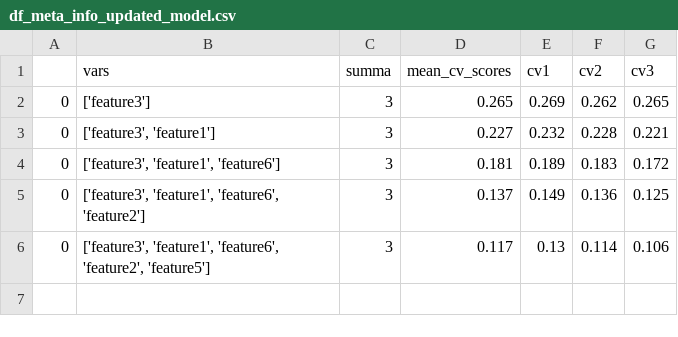
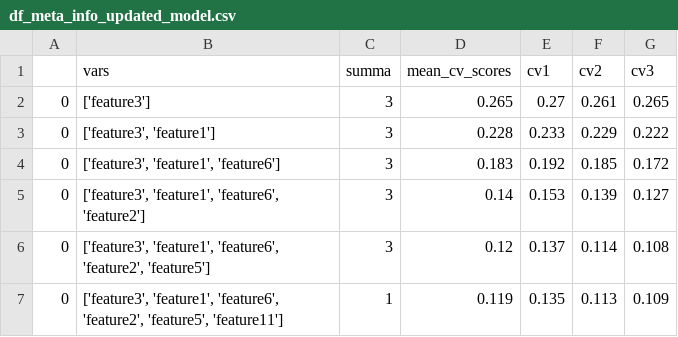
Before and after one commit to VityaShevcov/pearl_one, a CSV file: df_meta_info_updated_model.csv, drawn as a sheet.

```diff
--- a/df_meta_info_updated_model.csv
+++ b/df_meta_info_updated_model.csv
@@ -1,6 +1,7 @@
 ,vars,summa,mean_cv_scores,cv1,cv2,cv3
-0,['feature3'],3,0.265,0.269,0.262,0.265
-0,"['feature3', 'feature1']",3,0.227,0.232,0.228,0.221
-0,"['feature3', 'feature1', 'feature6']",3,0.181,0.189,0.183,0.172
-0,"['feature3', 'feature1', 'feature6', 'feature2']",3,0.137,0.149,0.136,0.125
-0,"['feature3', 'feature1', 'feature6', 'feature2', 'feature5']",3,0.117,0.13,0.114,0.106
+0,['feature3'],3,0.265,0.27,0.261,0.265
+0,"['feature3', 'feature1']",3,0.228,0.233,0.229,0.222
+0,"['feature3', 'feature1', 'feature6']",3,0.183,0.192,0.185,0.172
+0,"['feature3', 'feature1', 'feature6', 'feature2']",3,0.14,0.153,0.139,0.127
+0,"['feature3', 'feature1', 'feature6', 'feature2', 'feature5']",3,0.12,0.137,0.114,0.108
+0,"['feature3', 'feature1', 'feature6', 'feature2', 'feature5', 'feature11']",1,0.119,0.135,0.113,0.109
```
Also changed, not shown: meta_info.csv, 4 other files.
